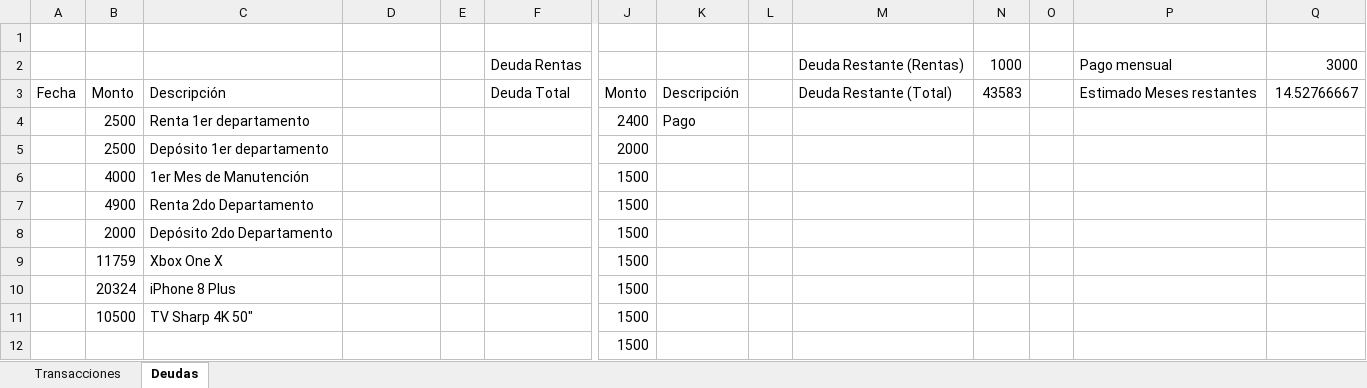
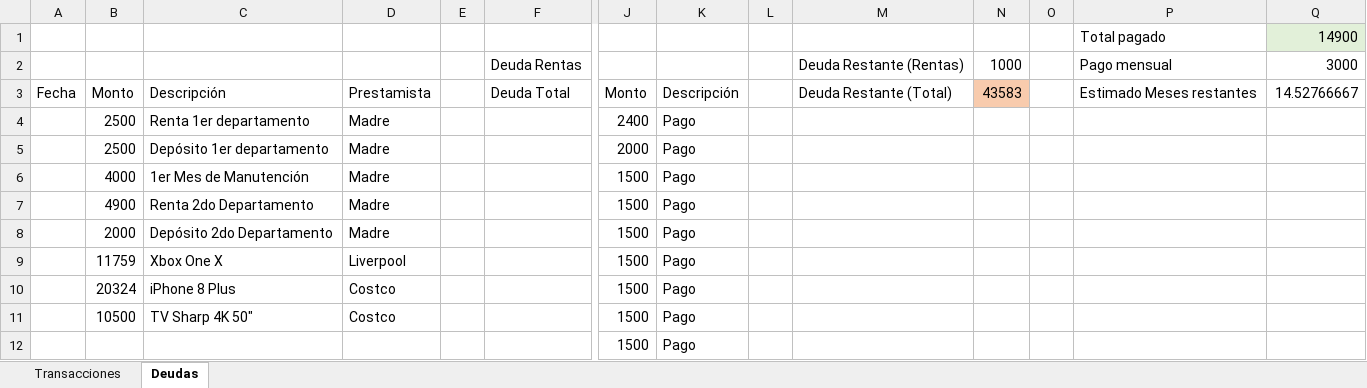
Before and after one commit to Crushedkrz78/incomeManagement, an Excel workbook: data/initial_data.xlsx, sheet Deudas, drawn as a sheet; only a part is shown, gaps mark what is left out; values as stored, in another font and other column widths than the file's, no borders; rows hold the shown columns only; the diff names each change by its address in the sheet, - before the commit and + after, or states it on an @@ line.

Commit message:
Initial Data File Updated

```diff
--- a/data/initial_data.xlsx (sheet Deudas)
+++ b/data/initial_data.xlsx (sheet Deudas)
-row 1: (empty)
+row 1:  |  |  |  |  |  |  |  |  |  |  |  | Total pagado | 14900
-Q1 fill: none
+Q1 fill: #E2F0D9
-D3: (empty)
+D3: Prestamista
-N3 fill: none
+N3 fill: #F8CBAD
-D4:D8: (empty)
+D4:D8: Madre
-K5:K12: (empty)
+K5:K12: Pago
-D9: (empty)
+D9: Liverpool
-D10:D11: (empty)
+D10:D11: Costco
```
